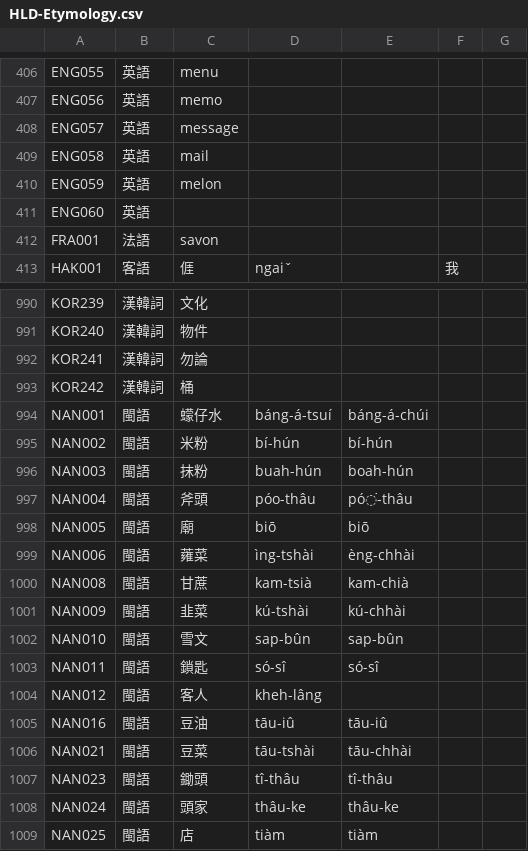
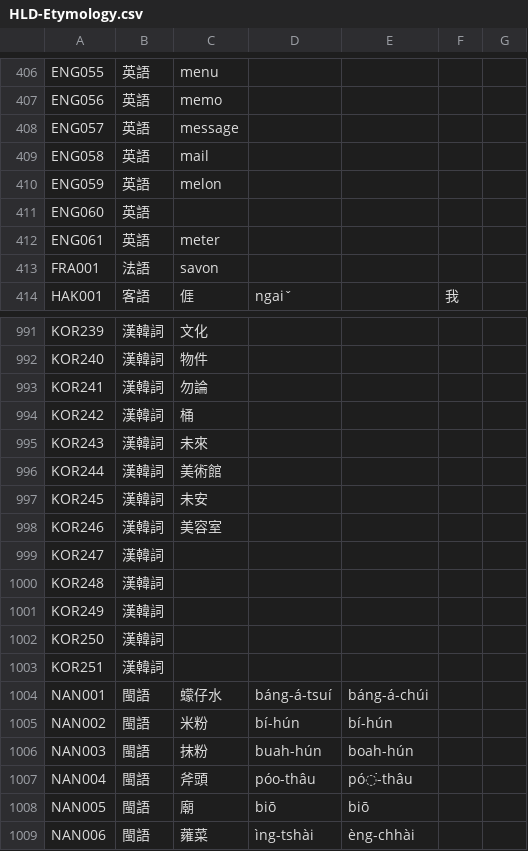
Before and after one commit to haiangdict/HLDPwn, a CSV file: data/HLD-Etymology.csv, drawn as a sheet; only a part is shown, gaps mark what is left out; the shorter side is filled out with more unchanged rows.

```diff
--- a/data/HLD-Etymology.csv
+++ b/data/HLD-Etymology.csv
@@ -411,2 +411,3 @@ ENG059,英語,melon,,,,
 ENG060,英語,,,,,
+ENG061,英語,meter,,,,
 FRA001,法語,savon,,,,
@@ -993,2 +994,11 @@ KOR241,漢韓詞,勿論,,,,
 KOR242,漢韓詞,桶,,,,
+KOR243,漢韓詞,未來,,,,
+KOR244,漢韓詞,美術館,,,,
+KOR245,漢韓詞,未安,,,,
+KOR246,漢韓詞,美容室,,,,
+KOR247,漢韓詞,,,,,
+KOR248,漢韓詞,,,,,
+KOR249,漢韓詞,,,,,
+KOR250,漢韓詞,,,,,
+KOR251,漢韓詞,,,,,
 NAN001,閩語,蠓仔水,báng-á-tsuí,báng-á-chúi,,
```
